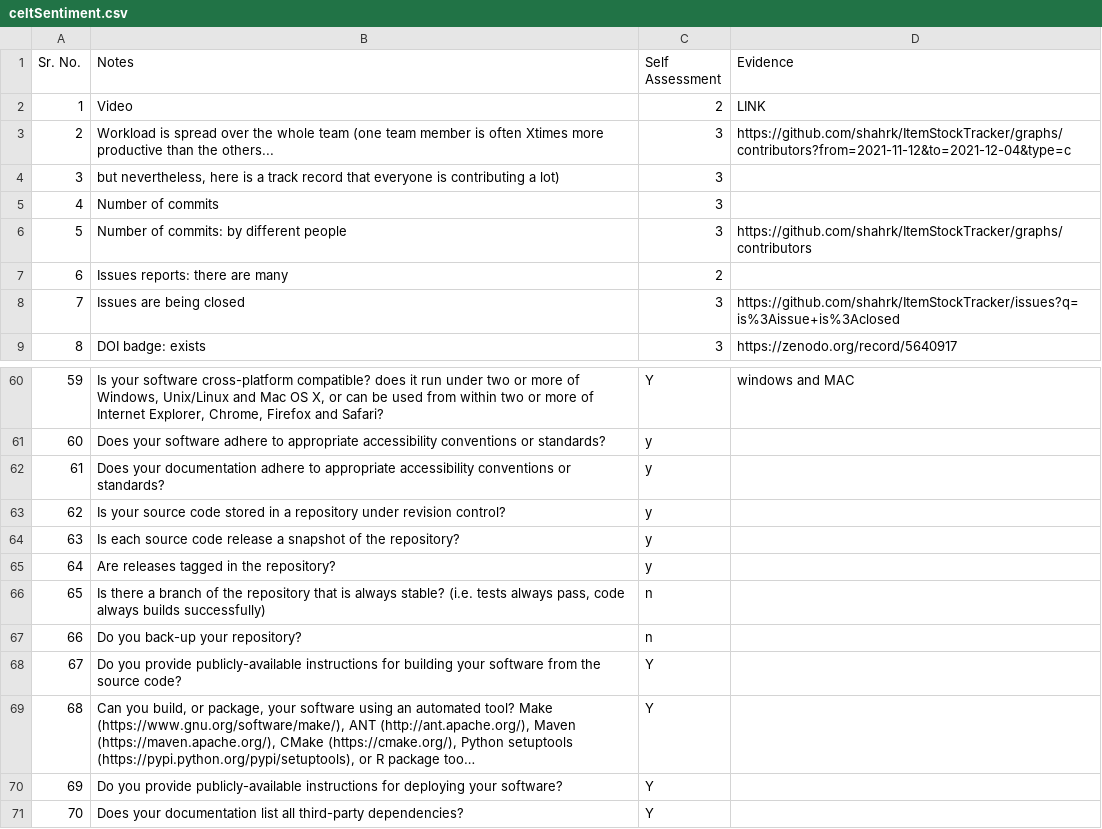
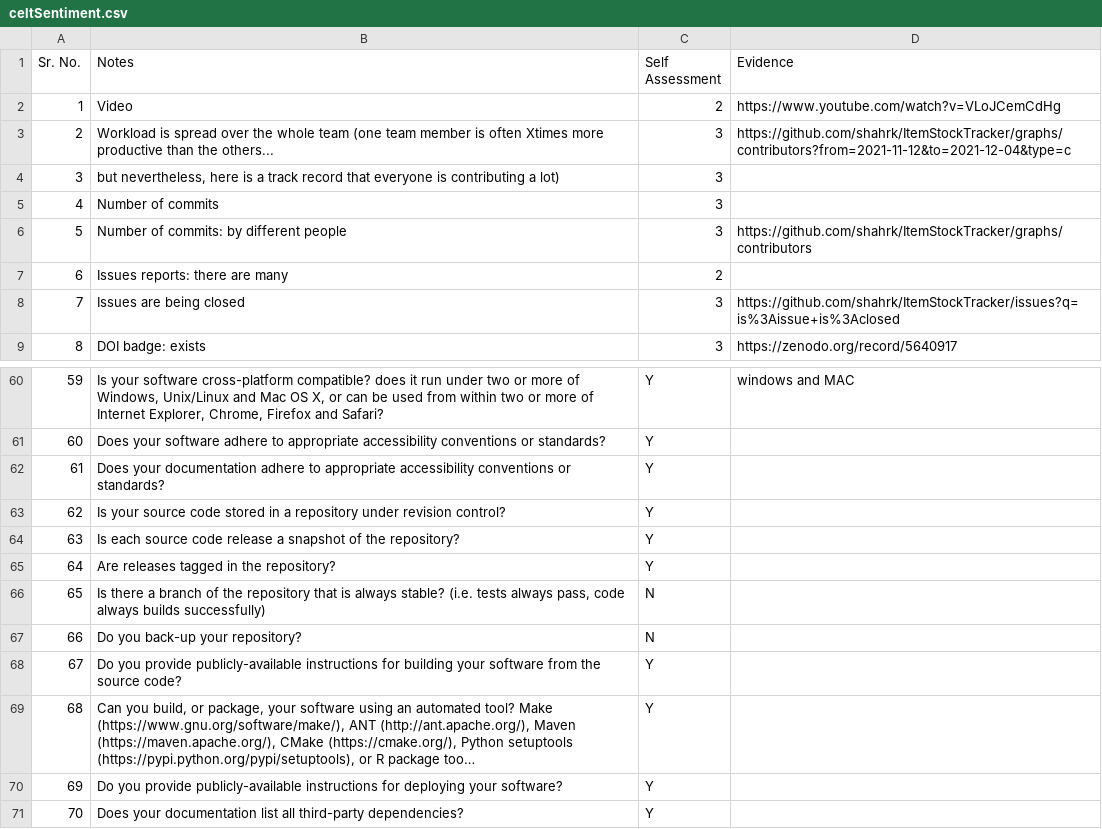
Before and after one commit to rrajpuro/se23, a CSV file: proj1/celtSentiment.csv, drawn as a sheet; only a part is shown, gaps mark what is left out; long unchanged cells end in …; the diff covers the shown part only.

```diff
--- a/proj1/celtSentiment.csv
+++ b/proj1/celtSentiment.csv
@@ -1,3 +1,3 @@
 Sr. No.,Notes,Self Assessment,Evidence
-1,Video,2,LINK
+1,Video,2,https://www.youtube.com/watch?v=VLoJCemCdHg
 2,Workload is spread over the whole team (one team member is often Xtimes more productive than the others...,3,https://github.com/shahrk/ItemStockTracker/graphs/contributors?from=2021-11-12&to=2021-12-04&type=c
@@ -60,9 +60,9 @@
 59,"Is your software cross-platform compatible? does it run under two or more of Windows, Unix/Linux and Mac OS X, or can be used from within two or more of Internet Explorer, Chrome, Firefox and Safari?",Y,windows and MAC
-60,Does your software adhere to appropriate accessibility conventions or standards?,y,
-61,Does your documentation adhere to appropriate accessibility conventions or standards?,y,
-62,Is your source code stored in a repository under revision control?,y,
-63,Is each source code release a snapshot of the repository?,y,
-64,Are releases tagged in the repository?,y,
-65,"Is there a branch of the repository that is always stable? (i.e. tests always pass, code always builds successfully)",n,
-66,Do you back-up your repository?,n,
+60,Does your software adhere to appropriate accessibility conventions or standards?,Y,
+61,Does your documentation adhere to appropriate accessibility conventions or standards?,Y,
+62,Is your source code stored in a repository under revision control?,Y,
+63,Is each source code release a snapshot of the repository?,Y,
+64,Are releases tagged in the repository?,Y,
+65,"Is there a branch of the repository that is always stable? (i.e. tests always pass, code always builds successfully)",N,
+66,Do you back-up your repository?,N,
 67,Do you provide publicly-available instructions for building your software from the source code?,Y,
```
Also changed, not shown: 27 edited cells elsewhere in this file, proj1/itemstocktracker.csv, proj1/mydollarbot.csv, 1 other file.
